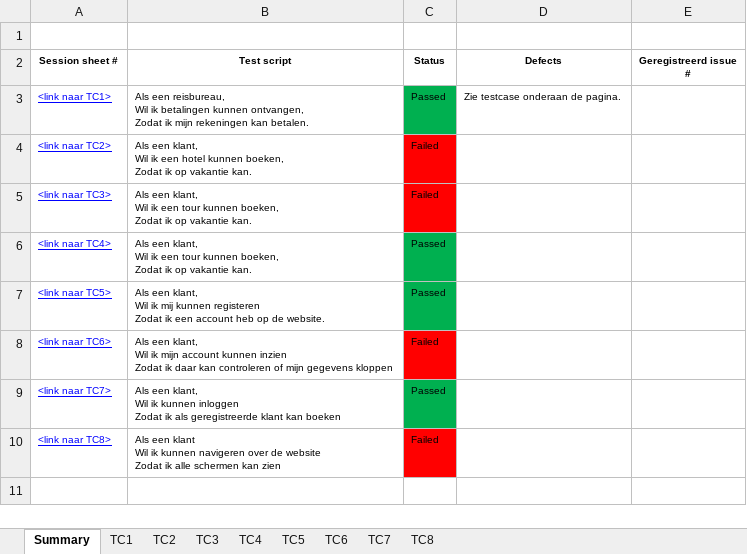
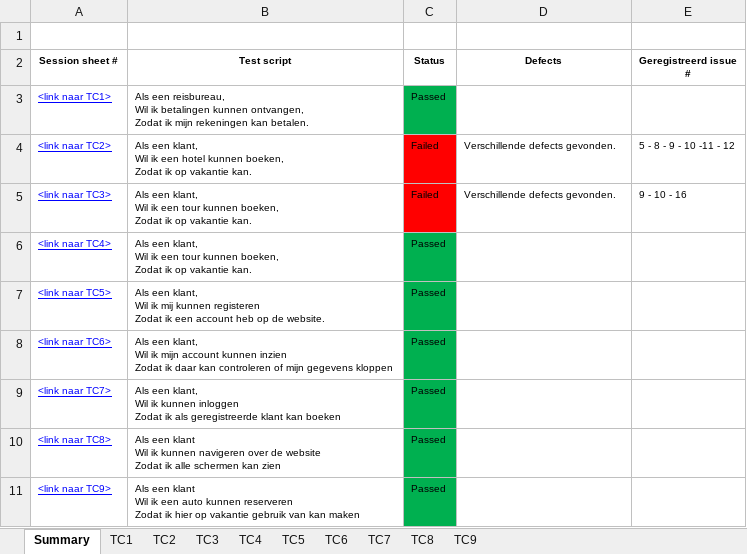
Before and after one commit to kevin-pi/IntegratedTravelWebsite, an Excel workbook: Sessie sheet (testcases) - Front-end.xlsx, sheet Summary, drawn as a sheet; values as stored, in another font and other column widths than the file's, no borders; ↵ is a line break in a cell; the diff names each change by its address in the sheet, - before the commit and + after, or states it on an @@ line.

```diff
--- a/Sessie sheet (testcases) - Front-end.xlsx (sheet Summary)
+++ b/Sessie sheet (testcases) - Front-end.xlsx (sheet Summary)
+sheet tab: TC9
-D3 (Defects): Zie testcase onderaan de pagina.
+D3 (Defects): (empty)
-D4:D5 (Defects): (empty)
+D4:D5 (Defects): Verschillende defects gevonden.
-E4 (Geregistreerd issue #): (empty)
+E4 (Geregistreerd issue #): 5 - 8 - 9 - 10 -11 - 12
-E5 (Geregistreerd issue #): (empty)
+E5 (Geregistreerd issue #): 9 - 10 - 16
-C8 (Status): Failed
+C8 (Status): Passed
-C8 fill: #FF0000
+C8 fill: #00B050
-C10 (Status): Failed
+C10 (Status): Passed
-C10 fill: #FF0000
+C10 fill: #00B050
+row 11: <link naar TC9> | Als een klant ↵ Wil ik een auto kunnen reserveren ↵ Zodat ik hier op vakantie gebruik van kan maken | Passed
```
Also changed, not shown: sheet TC2, sheet TC8, sheet TC4.
